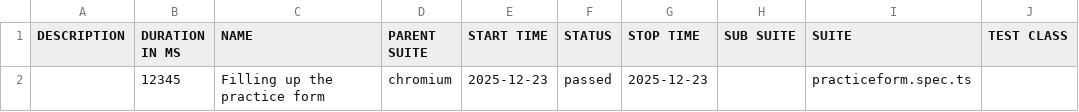
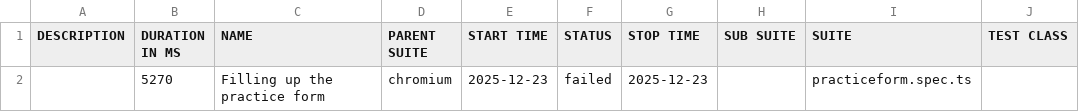
Before and after one commit to ronishahi333/Demoqa-Automation-Playwright, a CSV file: data/suites.csv, drawn as a sheet; only a part is shown; the diff names each change by its address in the sheet, - before the commit and + after, or states it on an @@ line.

```diff
--- a/data/suites.csv
+++ b/data/suites.csv
-B2 (DURATION IN MS): 12345
+B2 (DURATION IN MS): 5270
-F2 (STATUS): passed
+F2 (STATUS): failed
```
Also changed, not shown: 41 other files.
